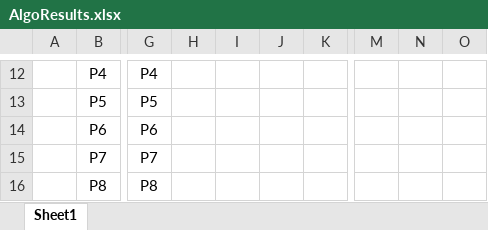
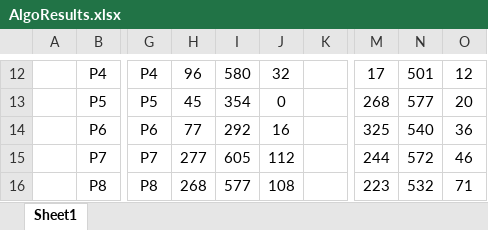
Before and after one commit to murphnomer/CSB340_CPUScheduler, an Excel workbook: data&charts/AlgoResults.xlsx, sheet Sheet1, drawn as a sheet; only a part is shown, gaps mark what is left out; values as stored, in another font and other column widths than the file's, no borders; the diff covers the shown part only; the diff names each change by its address in the sheet, - before the commit and + after, or states it on an @@ line.

```diff
--- a/data&charts/AlgoResults.xlsx (sheet Sheet1)
+++ b/data&charts/AlgoResults.xlsx (sheet Sheet1)
-H12: (empty)
+H12: 96
-I12: (empty)
+I12: 580
-J12: (empty)
+J12: 32
-M12: (empty)
+M12: 17
-N12: (empty)
+N12: 501
-O12: (empty)
+O12: 12
-H13: (empty)
+H13: 45
-I13: (empty)
+I13: 354
-J13: (empty)
+J13: 0
-M13: (empty)
+M13: 268
-N13: (empty)
+N13: 577
-O13: (empty)
+O13: 20
-H14: (empty)
+H14: 77
-I14: (empty)
+I14: 292
-J14: (empty)
+J14: 16
-M14: (empty)
+M14: 325
-N14: (empty)
+N14: 540
-O14: (empty)
+O14: 36
-H15: (empty)
+H15: 277
-I15: (empty)
+I15: 605
-J15: (empty)
+J15: 112
-M15: (empty)
+M15: 244
-N15: (empty)
+N15: 572
-O15: (empty)
+O15: 46
-H16: (empty)
+H16: 268
-I16: (empty)
+I16: 577
-J16: (empty)
+J16: 108
-M16: (empty)
+M16: 223
-N16: (empty)
+N16: 532
-O16: (empty)
+O16: 71
```
Also changed, not shown: 87 edited cells elsewhere in this sheet, 4 other files.
